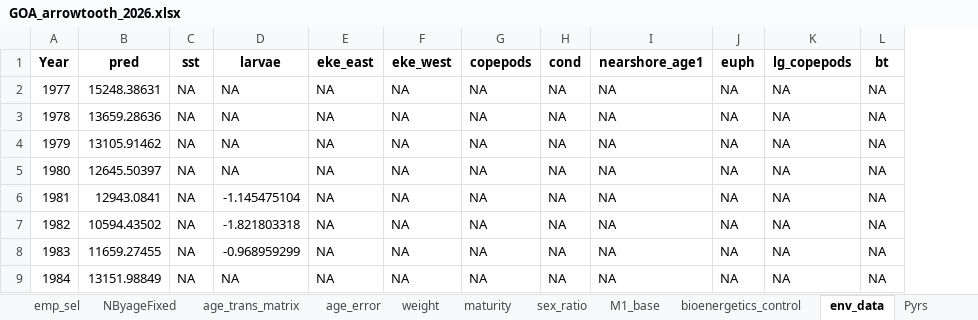
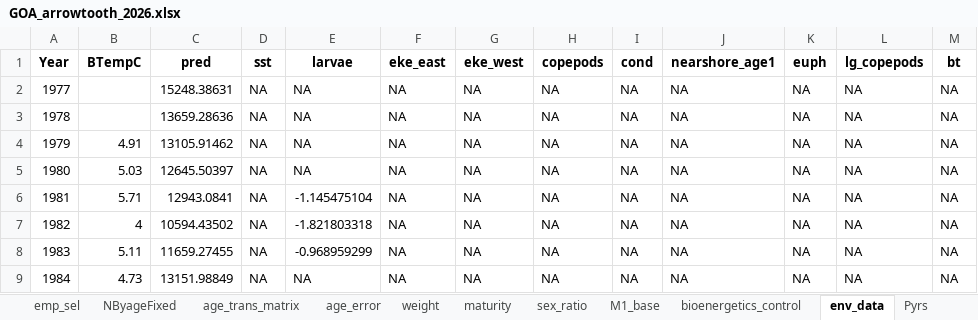
Before and after one commit to grantdadams/GOA-ATF-ESP, an Excel workbook: 2026/data/GOA_arrowtooth_2026.xlsx, sheet env_data, drawn as a sheet; only a part is shown; values as stored, in another font and other column widths than the file's, no borders; the diff names each change by its address in the sheet, - before the commit and + after, or states it on an @@ line.

```diff
--- a/2026/data/GOA_arrowtooth_2026.xlsx (sheet env_data)
+++ b/2026/data/GOA_arrowtooth_2026.xlsx (sheet env_data)
+column B (BTempC), rows 4-9: 4.91 | 5.03 | 5.71 | 4 | 5.11 | 4.73
```
Also changed, not shown: 1 other file.
